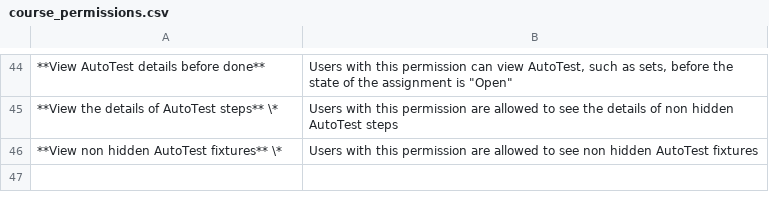
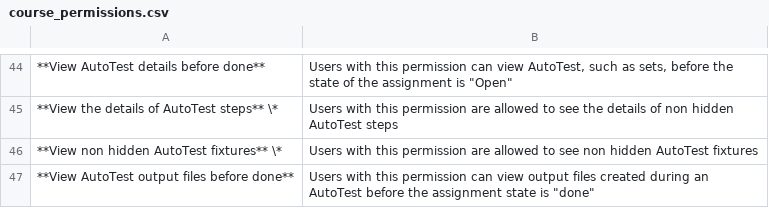
Before and after one commit to te5in/CodeGra.de, a CSV file: docs/course_permissions.csv, drawn as a sheet; only a part is shown, gaps mark what is left out; the diff names each change by its address in the sheet, - before the commit and + after, or states it on an @@ line.

Commit message:
Add AutoTest output directory (#1188)
* Add AutoTest output directory

AutoTest scripts can now write files to a directory `$AT_OUTPUT`. Files written
to this directory are synced back to the CodeGrade server. This is done once per
category, and each AutoTest category starts with a fresh, empty output folder.

The files are shown in a new category in the file tree on the submission
page. The FileTree component was rewritten to allow for this as there wasn't
enough horizontal space to add an extra tab next to the teacher revision/diff
tabs. The top-level directories are now stacked on top of each other.

* Fix teacher file tree

Because we copied the file properties to a new object the "revision"
property set on the teacher file object would not be set on the file
object in the actual teacher tree. This now uses a separate set to keep
track of the files we've already seen so we don't pollute the file
objects with a "done" property.

* Redesign file tree on the submission page

* Fix new file tree when there is no revision

* Reset the revision query parameter using the submission navbar

```diff
--- a/docs/course_permissions.csv
+++ b/docs/course_permissions.csv
+row 47: **View AutoTest output files before done** | Users with this permission can view output files created during an AutoTest before the assignment state is "done"
```
Also changed, not shown: 46 other files.
